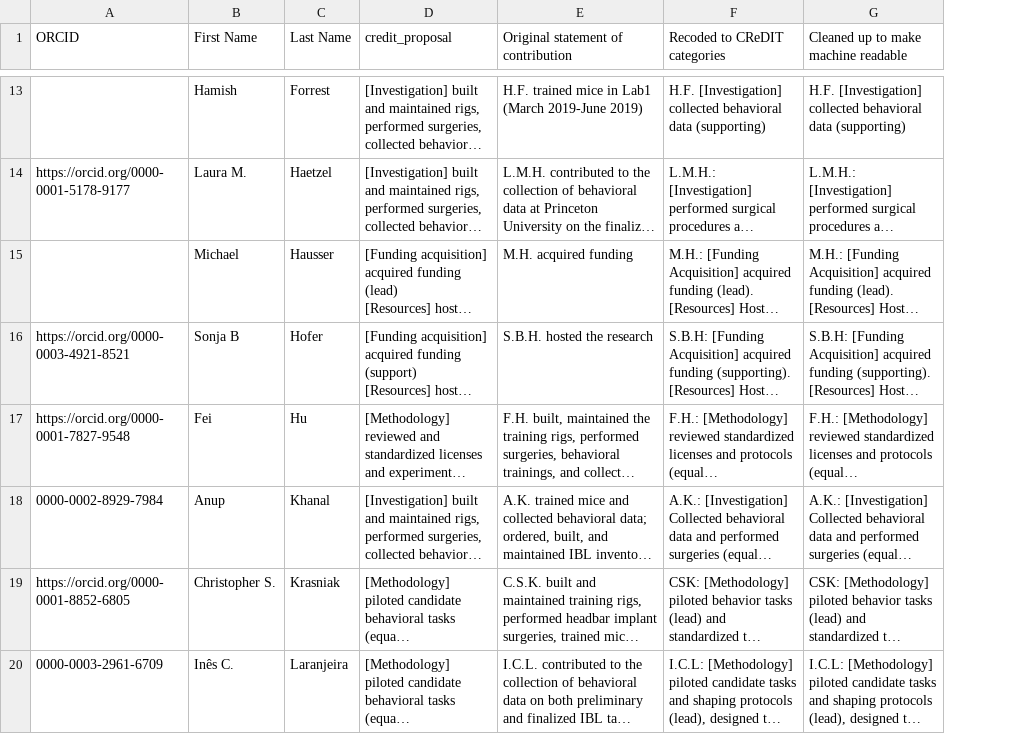
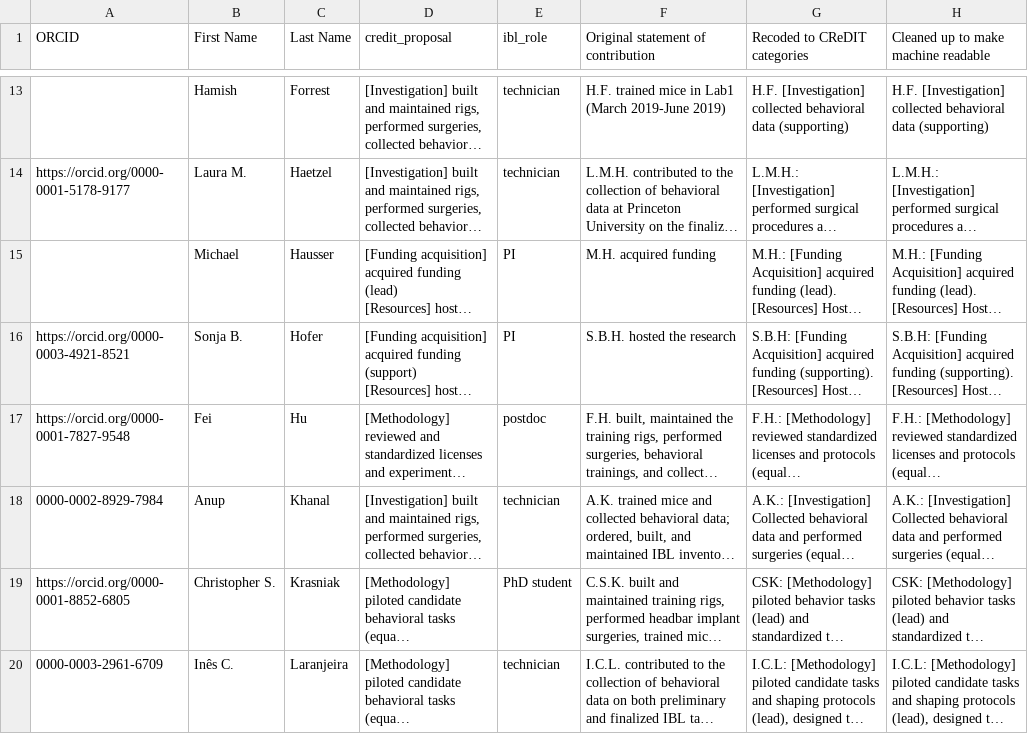
Before and after one commit to int-brain-lab/paper-behavior, a CSV file: authorship/Behavior paper (2019) - Contribution statement - Written contributions.csv, drawn as a sheet; only a part is shown, gaps mark what is left out; long unchanged cells end in …; the diff covers the shown part only; the diff names each change by its address in the sheet, - before the commit and + after, or states it on an @@ line.

```diff
--- a/authorship/Behavior paper (2019) - Contribution statement - Written contributions.csv
+++ b/authorship/Behavior paper (2019) - Contribution statement - Written contributions.csv
+column E (ibl_role), rows 13-20: technician | technician | PI | PI | postdoc | technician | PhD student | technician
-B16 (First Name): Sonja B
+B16 (First Name): Sonja B.
```
Also changed, not shown: 9 edited cells elsewhere in this file, authorship/contributions_matrixform.csv, 4 other files.
